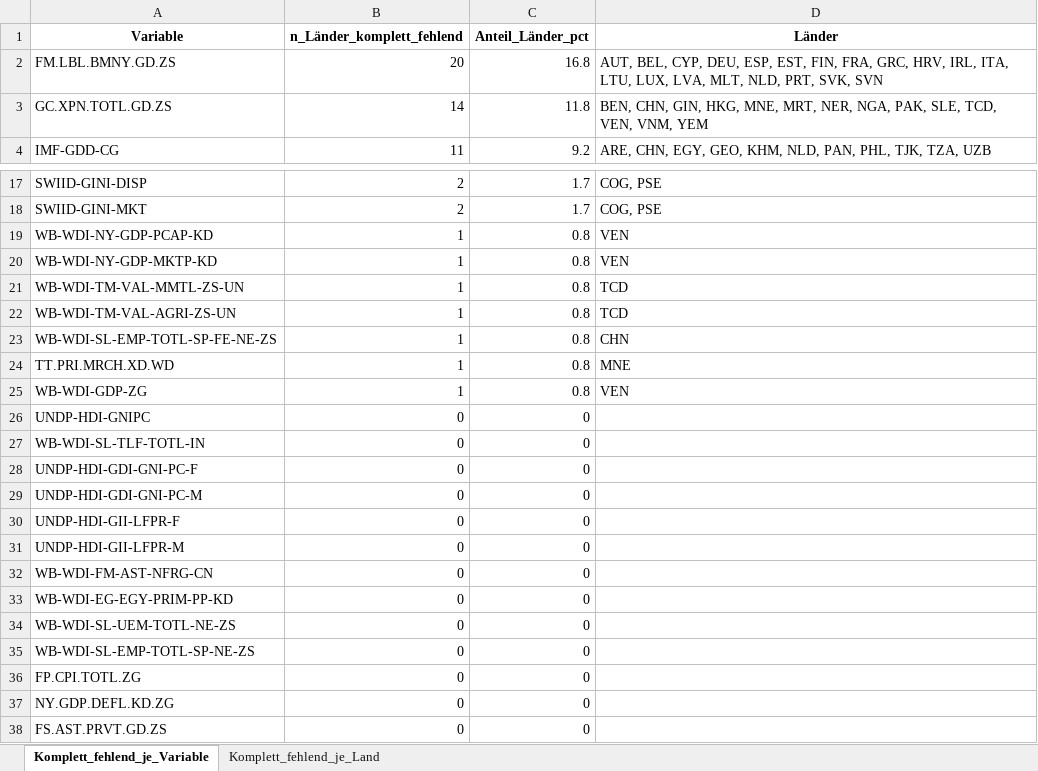
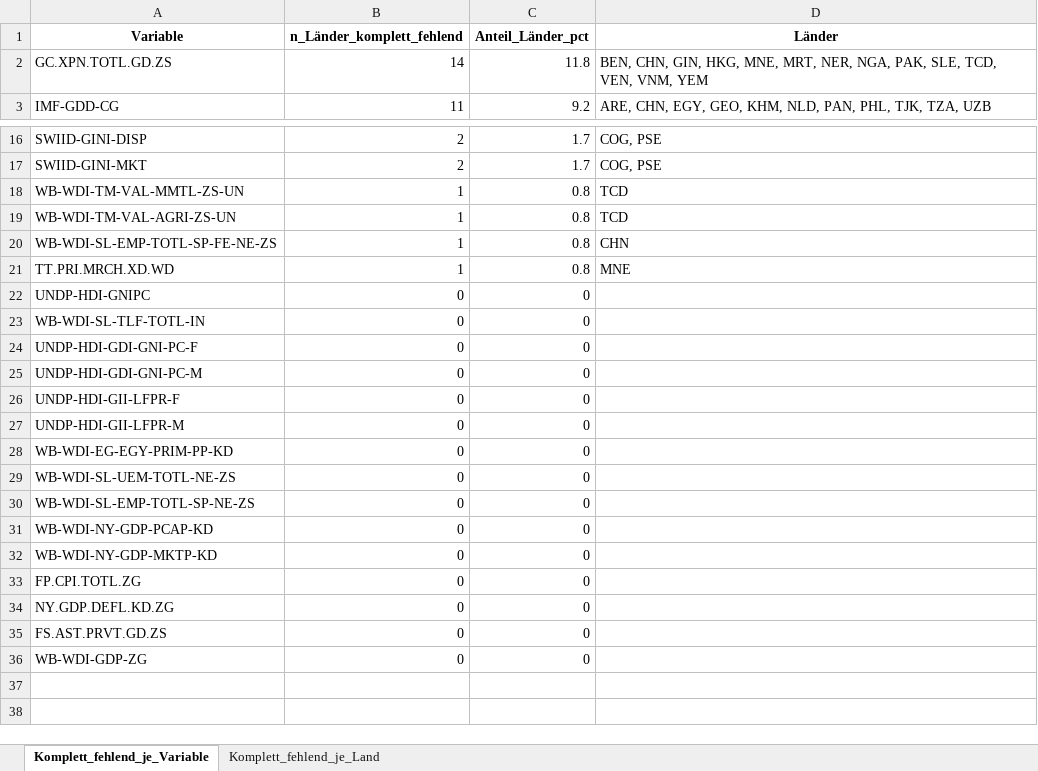
Before and after one commit to MaierMax/Explaining-Well-Being, an Excel workbook: code/Created Files for Analysis/missingness_uebersicht.xlsx, sheet Komplett_fehlend_je_Variable, drawn as a sheet; only a part is shown, gaps mark what is left out; values as stored, in another font and other column widths than the file's, no borders; removed rows and columns are numbered as before the commit, all else as after; the diff names each change by its address in the sheet, - before the commit and + after, or states it on an @@ line.

```diff
--- a/code/Created Files for Analysis/missingness_uebersicht.xlsx (sheet Komplett_fehlend_je_Variable)
+++ b/code/Created Files for Analysis/missingness_uebersicht.xlsx (sheet Komplett_fehlend_je_Variable)
-row 2: FM.LBL.BMNY.GD.ZS | 20 | 16.8 | AUT, BEL, CYP, DEU, ESP, EST, FIN, FRA, GRC, HRV, IRL, ITA, LTU, LUX, LVA, MLT, NLD, PRT, SVK, SVN
-row 19: WB-WDI-NY-GDP-PCAP-KD | 1 | 0.8 | VEN
-row 20: WB-WDI-NY-GDP-MKTP-KD | 1 | 0.8 | VEN
-row 25: WB-WDI-GDP-ZG | 1 | 0.8 | VEN
-row 32: WB-WDI-FM-AST-NFRG-CN | 0 | 0
+row 31: WB-WDI-NY-GDP-PCAP-KD | 0 | 0
+row 32: WB-WDI-NY-GDP-MKTP-KD | 0 | 0
+row 36: WB-WDI-GDP-ZG | 0 | 0
```
Also changed, not shown: sheet Komplett_fehlend_je_Land, Created DBs/Cleaned DBs/final_database_cleaned.xlsx, Created DBs/Raw DBs/db2_features.xlsx, 22 other files.
